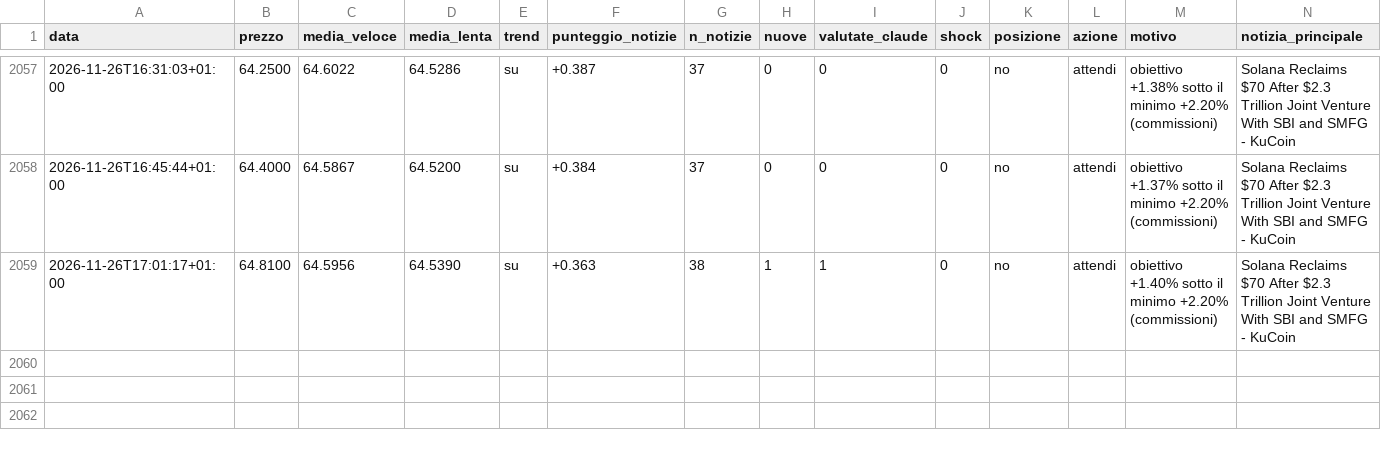
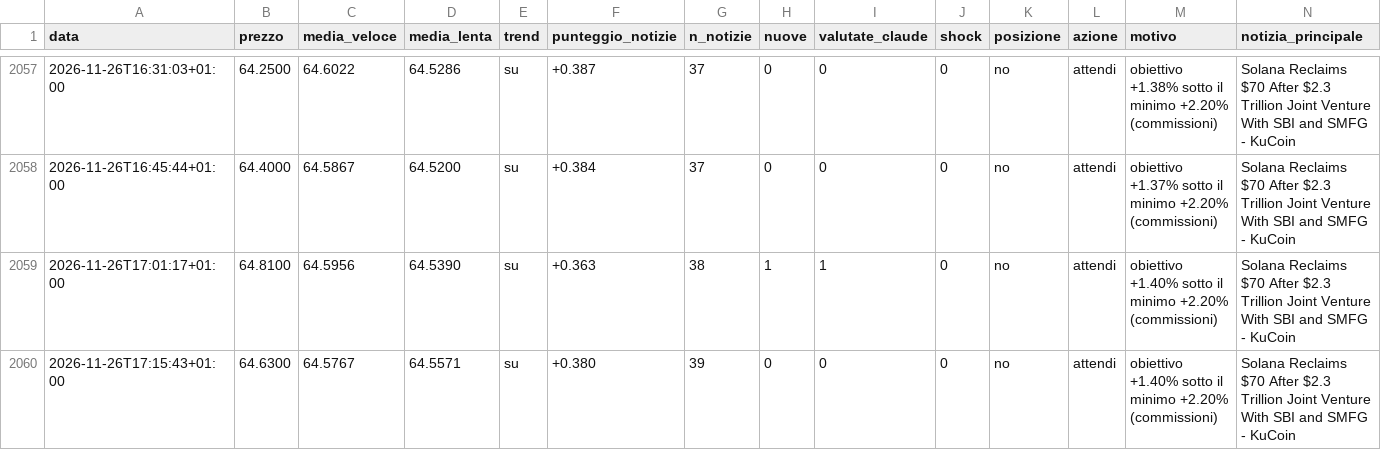
Before and after one commit to Van3d-max/sol-sentinel-, a CSV file: decisioni_veloce.csv, drawn as a sheet; only a part is shown, gaps mark what is left out; rows hold the shown columns only; the diff names each change by its address in the sheet, - before the commit and + after, or states it on an @@ line.

```diff
--- a/decisioni_veloce.csv
+++ b/decisioni_veloce.csv
+row 2060: 2026-11-26T17:15:43+01:00 | 64.6300 | 64.5767 | 64.5571 | su | +0.380 | 39 | 0 | 0 | 0 | no | attendi | obiettivo +1.40% sotto il minimo +2.20% (commissioni) | Solana Reclaims $70 After $2.3 Trillion Joint Venture With SBI and SMFG - KuCoin
```
Also changed, not shown: decisioni_btc_veloce.csv, decisioni_eth_veloce.csv, 8 other files.
